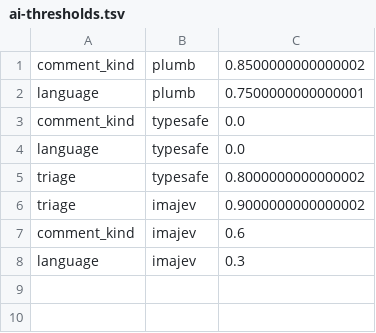
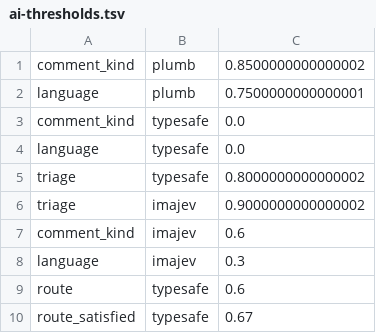
Before and after one commit to m1k3hub/chesswiz, a TSV file: tcl/ai-thresholds.tsv, drawn as a sheet; the diff names each change by its address in the sheet, - before the commit and + after, or states it on an @@ line.

```diff
--- a/tcl/ai-thresholds.tsv
+++ b/tcl/ai-thresholds.tsv
+row 9: route | typesafe | 0.6
+row 10: route_satisfied | typesafe | 0.67
```
Also changed, not shown: 4 other files.
